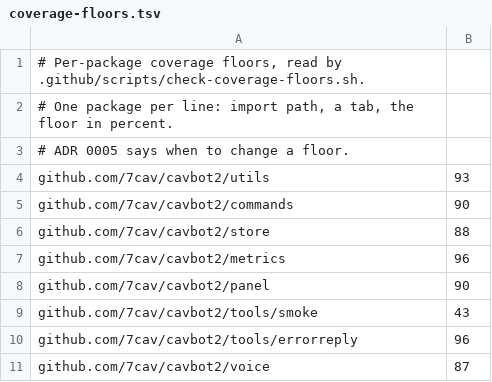
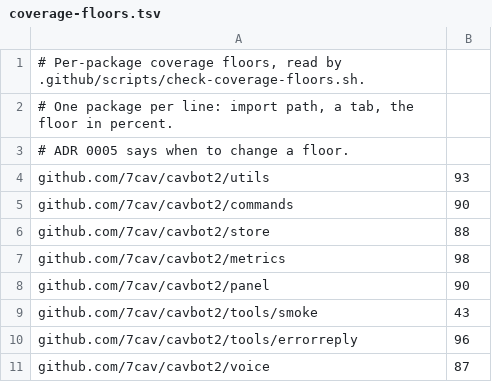
Before and after one commit to 7Cav/cavbot2, a TSV file: .github/coverage-floors.tsv, drawn as a sheet.

Commit message:
test(metrics): raise the metrics coverage floor to 98 (#949)

```diff
--- a/.github/coverage-floors.tsv
+++ b/.github/coverage-floors.tsv
@@ -6,3 +6,3 @@ github.com/7cav/cavbot2/commands	90
 github.com/7cav/cavbot2/store	88
-github.com/7cav/cavbot2/metrics	96
+github.com/7cav/cavbot2/metrics	98
 github.com/7cav/cavbot2/panel	90
```
